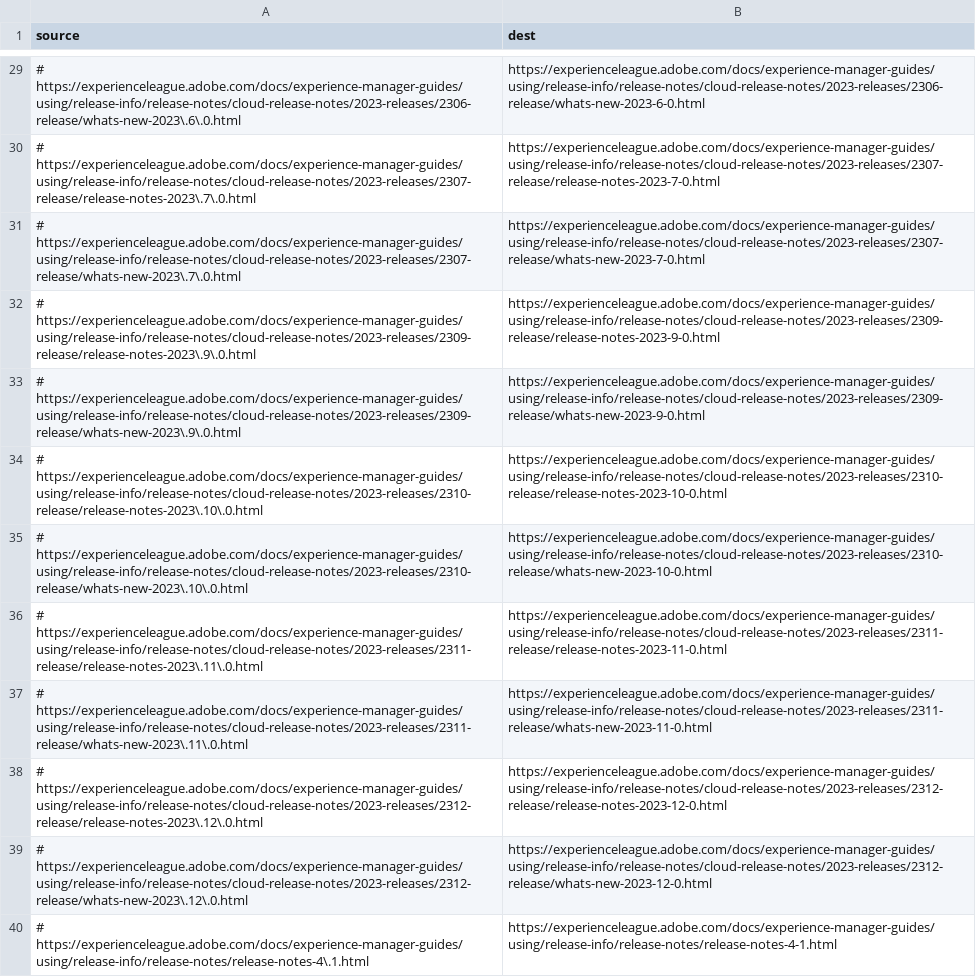
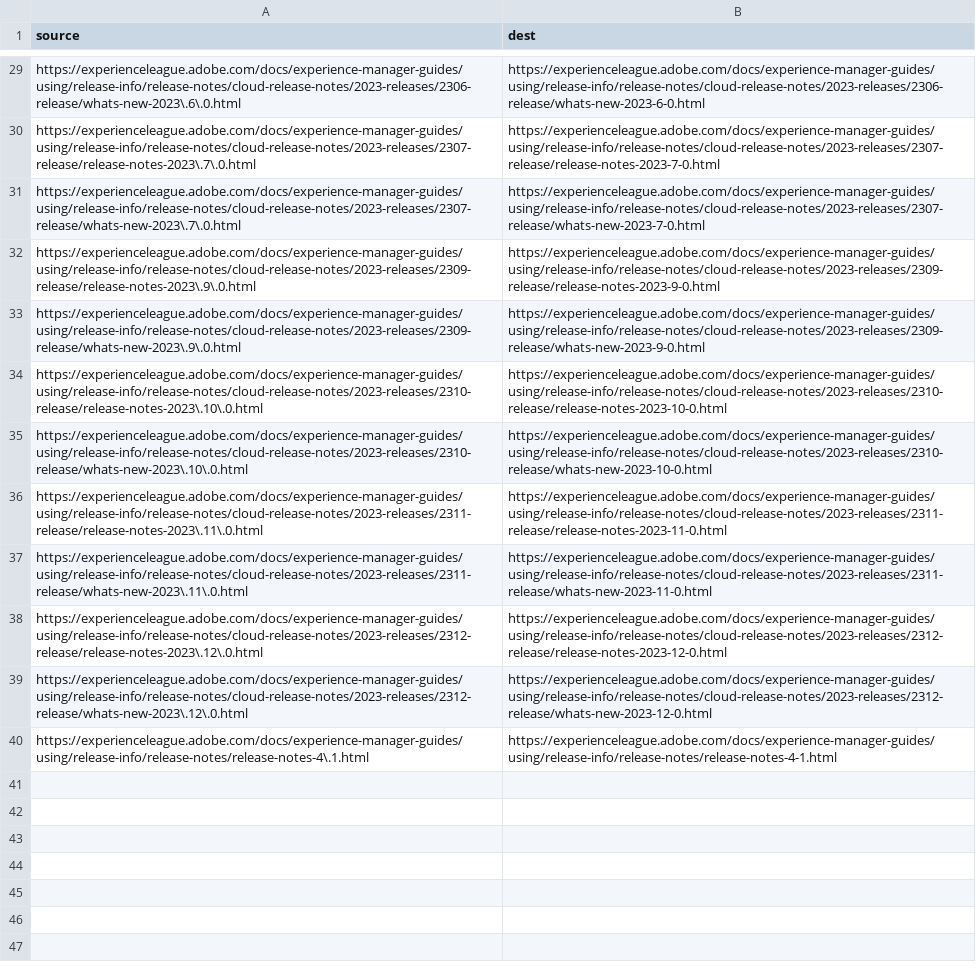
Before and after one commit to isabella232/experience-manager-guides.zh-Hans, a CSV file: redirects.csv, drawn as a sheet; only a part is shown, gaps mark what is left out; the diff covers the shown part only; the diff names each change by its address in the sheet, - before the commit and + after, or states it on an @@ line.

```diff
--- a/redirects.csv
+++ b/redirects.csv
-A29 (source): # https://experienceleague.adobe.com/docs/experience-manager-guides/using/release-info/release-notes/cloud-release-notes/2023-releases/2306-release/whats-new-2023\.6\.0.html
+A29 (source): https://experienceleague.adobe.com/docs/experience-manager-guides/using/release-info/release-notes/cloud-release-notes/2023-releases/2306-release/whats-new-2023\.6\.0.html
-A30 (source): # https://experienceleague.adobe.com/docs/experience-manager-guides/using/release-info/release-notes/cloud-release-notes/2023-releases/2307-release/release-notes-2023\.7\.0.html
+A30 (source): https://experienceleague.adobe.com/docs/experience-manager-guides/using/release-info/release-notes/cloud-release-notes/2023-releases/2307-release/release-notes-2023\.7\.0.html
-A31 (source): # https://experienceleague.adobe.com/docs/experience-manager-guides/using/release-info/release-notes/cloud-release-notes/2023-releases/2307-release/whats-new-2023\.7\.0.html
+A31 (source): https://experienceleague.adobe.com/docs/experience-manager-guides/using/release-info/release-notes/cloud-release-notes/2023-releases/2307-release/whats-new-2023\.7\.0.html
-A32 (source): # https://experienceleague.adobe.com/docs/experience-manager-guides/using/release-info/release-notes/cloud-release-notes/2023-releases/2309-release/release-notes-2023\.9\.0.html
+A32 (source): https://experienceleague.adobe.com/docs/experience-manager-guides/using/release-info/release-notes/cloud-release-notes/2023-releases/2309-release/release-notes-2023\.9\.0.html
-A33 (source): # https://experienceleague.adobe.com/docs/experience-manager-guides/using/release-info/release-notes/cloud-release-notes/2023-releases/2309-release/whats-new-2023\.9\.0.html
+A33 (source): https://experienceleague.adobe.com/docs/experience-manager-guides/using/release-info/release-notes/cloud-release-notes/2023-releases/2309-release/whats-new-2023\.9\.0.html
-A34 (source): # https://experienceleague.adobe.com/docs/experience-manager-guides/using/release-info/release-notes/cloud-release-notes/2023-releases/2310-release/release-notes-2023\.10\.0.html
+A34 (source): https://experienceleague.adobe.com/docs/experience-manager-guides/using/release-info/release-notes/cloud-release-notes/2023-releases/2310-release/release-notes-2023\.10\.0.html
-A35 (source): # https://experienceleague.adobe.com/docs/experience-manager-guides/using/release-info/release-notes/cloud-release-notes/2023-releases/2310-release/whats-new-2023\.10\.0.html
+A35 (source): https://experienceleague.adobe.com/docs/experience-manager-guides/using/release-info/release-notes/cloud-release-notes/2023-releases/2310-release/whats-new-2023\.10\.0.html
-A36 (source): # https://experienceleague.adobe.com/docs/experience-manager-guides/using/release-info/release-notes/cloud-release-notes/2023-releases/2311-release/release-notes-2023\.11\.0.html
+A36 (source): https://experienceleague.adobe.com/docs/experience-manager-guides/using/release-info/release-notes/cloud-release-notes/2023-releases/2311-release/release-notes-2023\.11\.0.html
-A37 (source): # https://experienceleague.adobe.com/docs/experience-manager-guides/using/release-info/release-notes/cloud-release-notes/2023-releases/2311-release/whats-new-2023\.11\.0.html
+A37 (source): https://experienceleague.adobe.com/docs/experience-manager-guides/using/release-info/release-notes/cloud-release-notes/2023-releases/2311-release/whats-new-2023\.11\.0.html
-A38 (source): # https://experienceleague.adobe.com/docs/experience-manager-guides/using/release-info/release-notes/cloud-release-notes/2023-releases/2312-release/release-notes-2023\.12\.0.html
+A38 (source): https://experienceleague.adobe.com/docs/experience-manager-guides/using/release-info/release-notes/cloud-release-notes/2023-releases/2312-release/release-notes-2023\.12\.0.html
-A39 (source): # https://experienceleague.adobe.com/docs/experience-manager-guides/using/release-info/release-notes/cloud-release-notes/2023-releases/2312-release/whats-new-2023\.12\.0.html
+A39 (source): https://experienceleague.adobe.com/docs/experience-manager-guides/using/release-info/release-notes/cloud-release-notes/2023-releases/2312-release/whats-new-2023\.12\.0.html
-A40 (source): # https://experienceleague.adobe.com/docs/experience-manager-guides/using/release-info/release-notes/release-notes-4\.1.html
+A40 (source): https://experienceleague.adobe.com/docs/experience-manager-guides/using/release-info/release-notes/release-notes-4\.1.html
```
Also changed, not shown: 27 edited cells elsewhere in this file.
